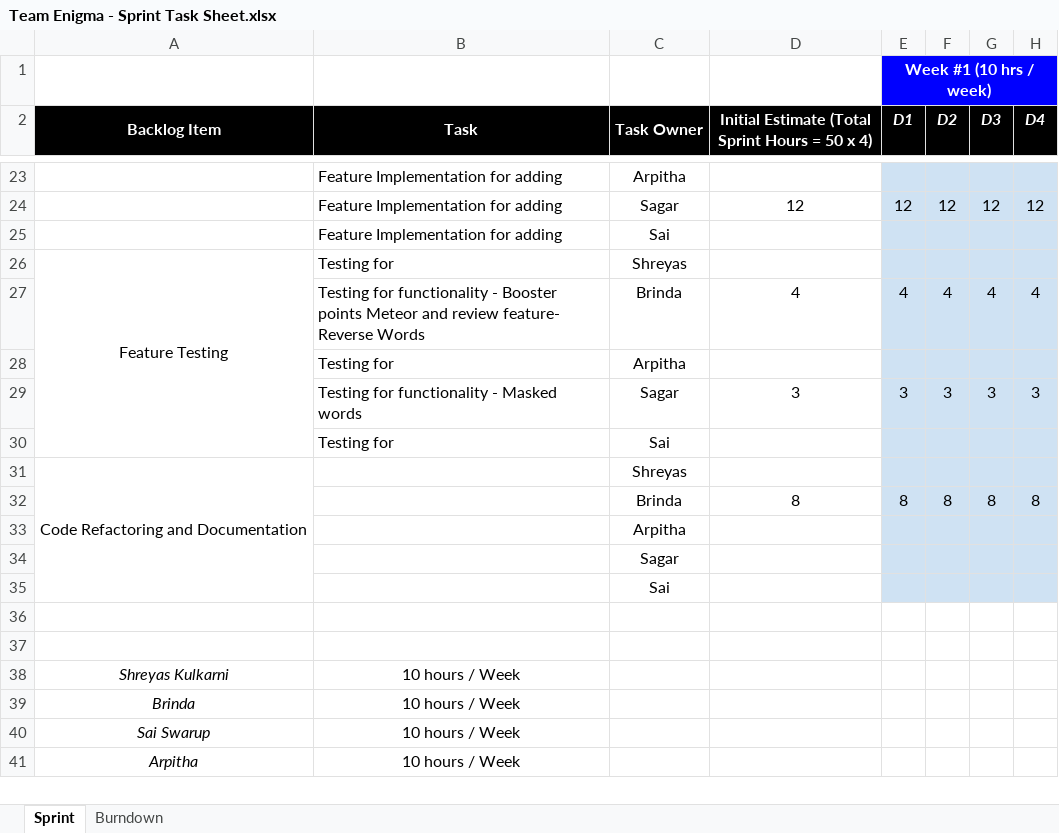
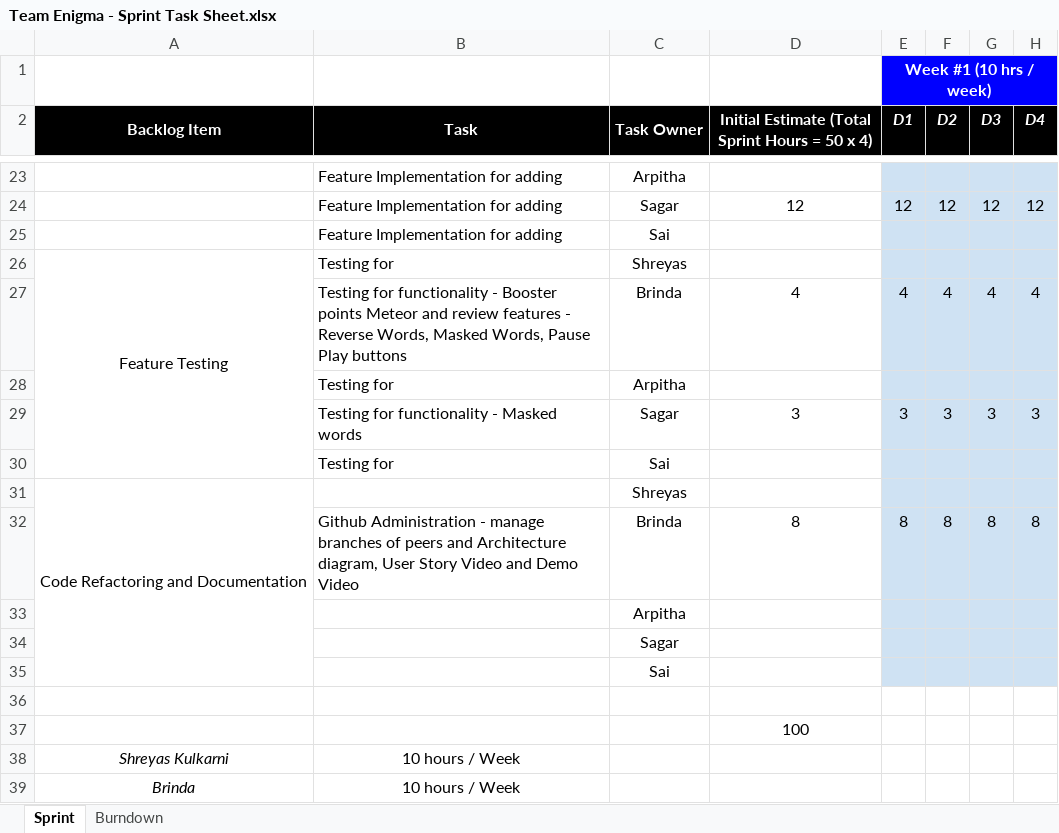
Before and after one commit to nguyensjsu/fa21-202-team-enigma, an Excel workbook: Reports/Team Enigma - Sprint Task Sheet.xlsx, sheet Sprint, drawn as a sheet; only a part is shown, gaps mark what is left out; the shorter side is filled out with more unchanged rows; values as stored, in another font and other column widths than the file's, no borders; charts and pictures not drawn; the diff names each change by its address in the sheet, - before the commit and + after, or states it on an @@ line.

Commit message:
Update Task Sheet, Journal and readme

```diff
--- a/Reports/Team Enigma - Sprint Task Sheet.xlsx (sheet Sprint)
+++ b/Reports/Team Enigma - Sprint Task Sheet.xlsx (sheet Sprint)
-B27 (Task): …and review feature- Reverse Words
+B27 (Task): …and review features - Reverse Words, Masked Words, Pause Play buttons
-B32 (Task): (empty)
+B32 (Task): Github Administration - manage branches of peers and Architecture diagram, User Story Video and Demo Video
-D37: (empty)
+D37: 100
```
Also changed, not shown: charts or pictures, 2 other files.
